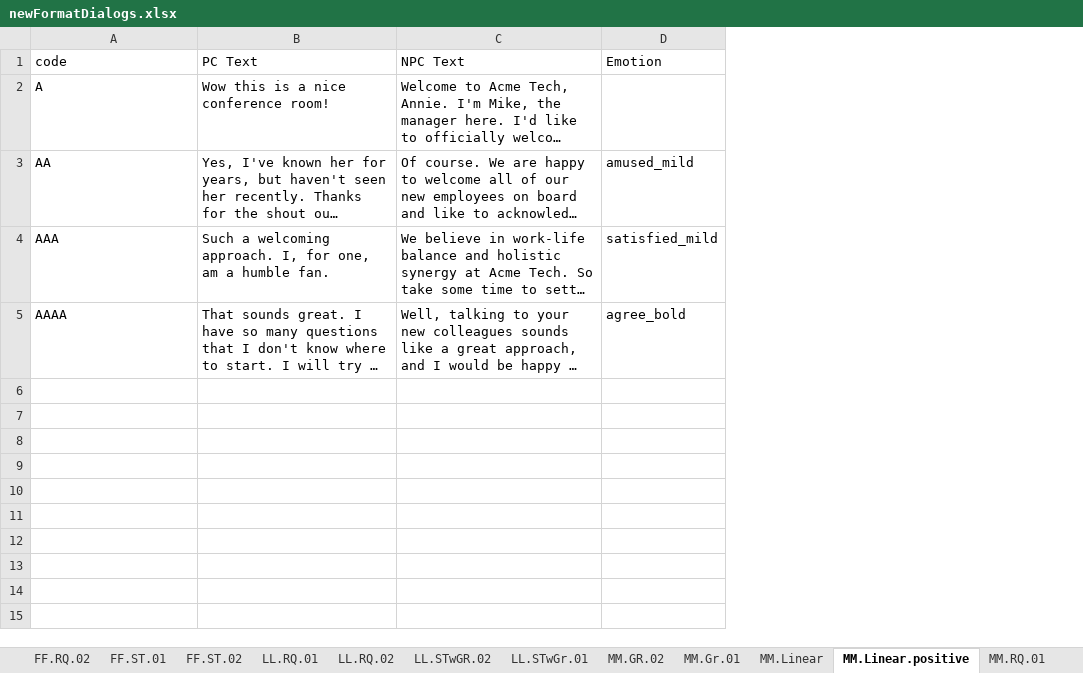
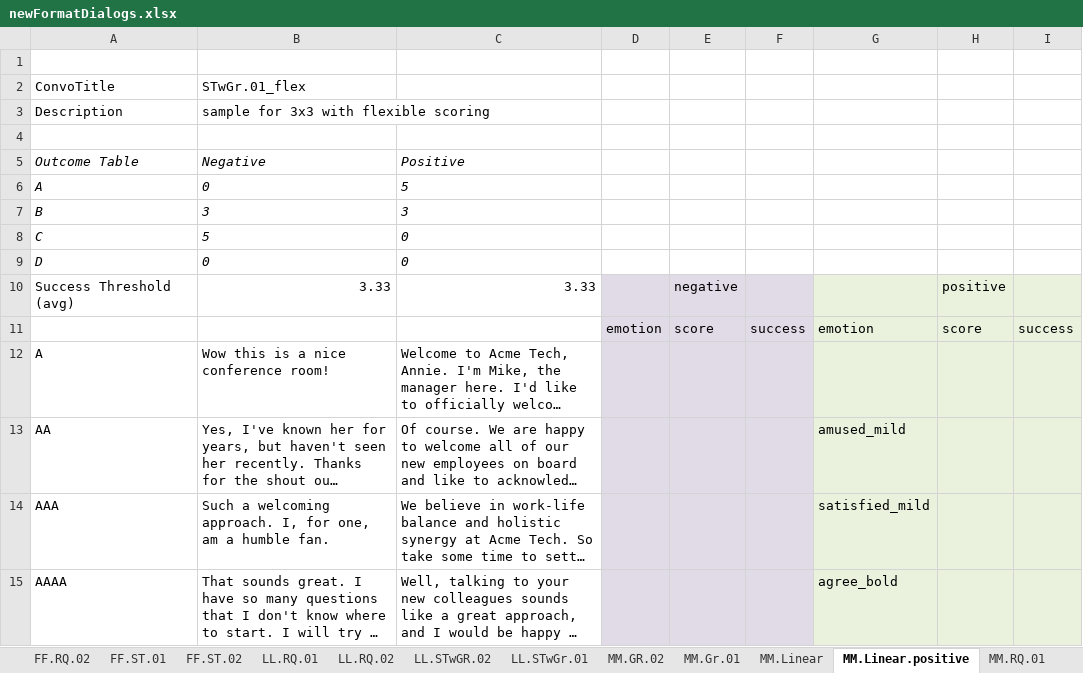
Before and after one commit to chakabaka1027/AA-2017, an Excel workbook: src/assets/newFormatDialogs.xlsx, sheet MM.Linear.positive, drawn as a sheet; long unchanged cells end in …; values as stored, in another font and other column widths than the file's, no borders; addresses are those after the commit; the diff names each change by its address in the sheet, - before the commit and + after, or states it on an @@ line.

Commit message:
updates -
updated format for all sheets
added correct sheet names ( as far as I can see)
added sample dialog sheet with scores and sucsess

```diff
--- a/src/assets/newFormatDialogs.xlsx (sheet MM.Linear.positive)
+++ b/src/assets/newFormatDialogs.xlsx (sheet MM.Linear.positive)
+column D, empty
+column E, empty
+column F, empty
+column H, empty
+column I, empty
-row 1: code | PC Text | NPC Text | Emotion
+row 1: (empty)
+row 2: ConvoTitle | STwGr.01_flex
+row 3: Description | sample for 3x3 with flexible scoring
+row 4: (empty)
+row 5: Outcome Table | Negative | Positive
+row 6: A | 0 | 5
+row 7: B | 3 | 3
+row 8: C | 5 | 0
+row 9: D | 0 | 0
+row 10: Success Threshold (avg) | 3.33 | 3.33 |  | negative |  |  | positive
+row 11:  |  |  | emotion | score | success | emotion | score | success
-G12:G15 fill: none
+G12:G15 fill: #EAF2DE
```
Also changed, not shown: sheet SampleFormat, sheet CC.RQ.02, sheet FF.Linear.positive, sheet MM.Linear, sheet FF.Linear, sheet CC.RQwGr.02, 23 more sheets, other sheet tabs.
